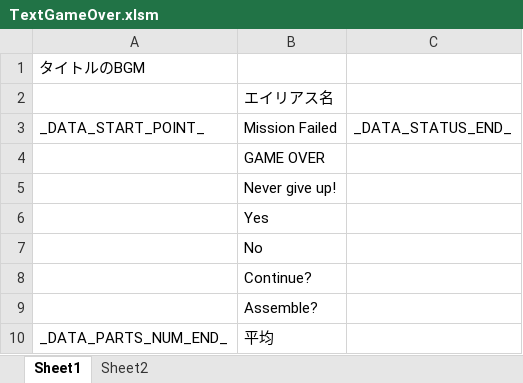
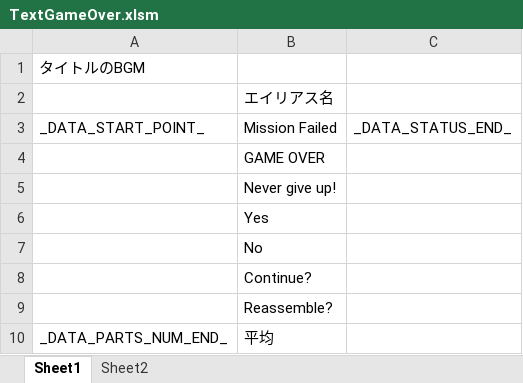
Before and after one commit to Tone2387/ShiningRoadProject, an Excel workbook: ShiningRoadProject/Data/Font/Text/TextGameOver.xlsm, sheet Sheet1, drawn as a sheet; values as stored, in another font and other column widths than the file's, no borders; charts and pictures and table styles not drawn; the diff names each change by its address in the sheet, - before the commit and + after, or states it on an @@ line.

```diff
--- a/ShiningRoadProject/Data/Font/Text/TextGameOver.xlsm (sheet Sheet1)
+++ b/ShiningRoadProject/Data/Font/Text/TextGameOver.xlsm (sheet Sheet1)
-B9: Assemble?
+B9: Reassemble?
```
Also changed, not shown: ShiningRoadProject/Data/Font/Text/TextAssemble.xlsm, 8 other files.
